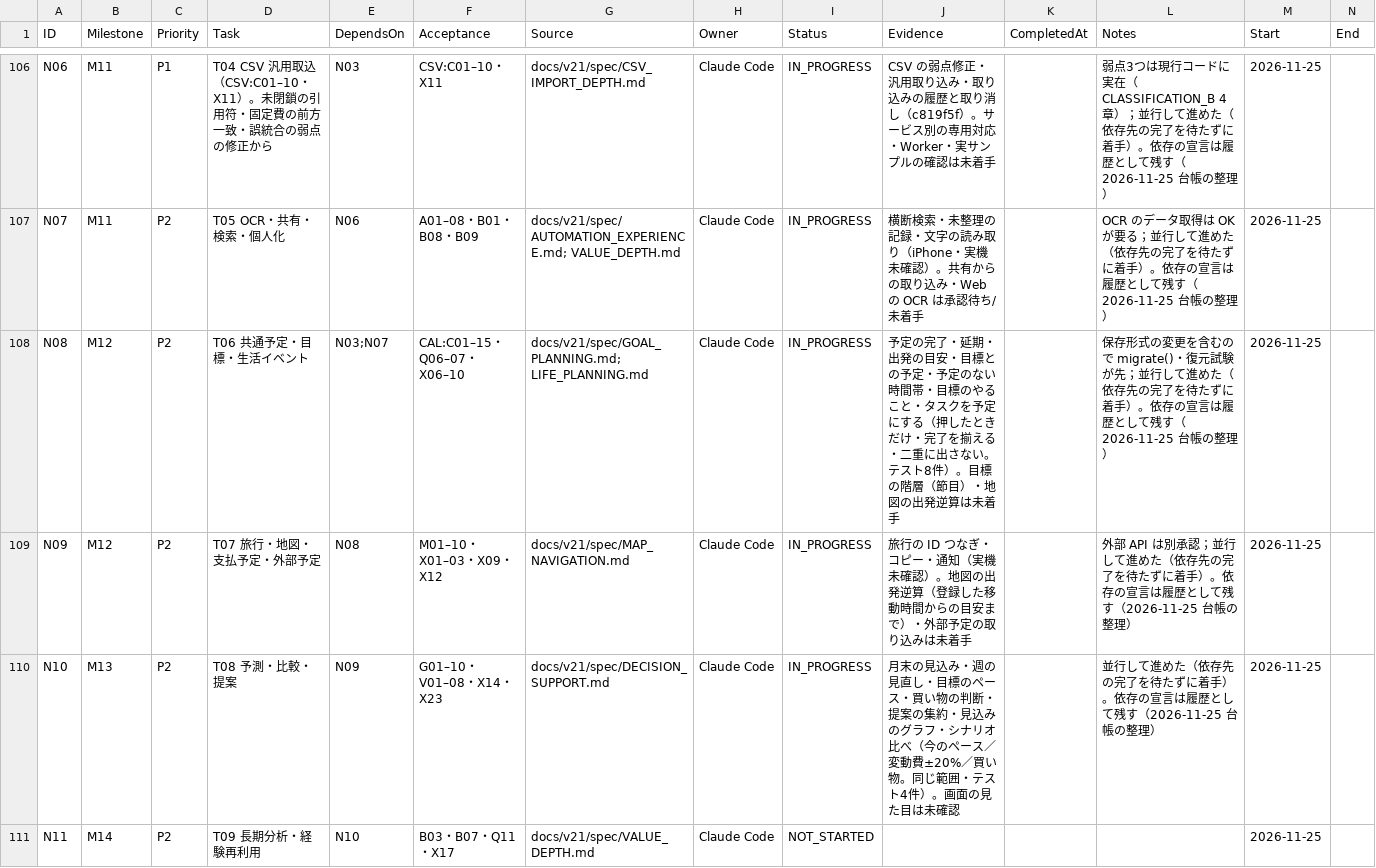
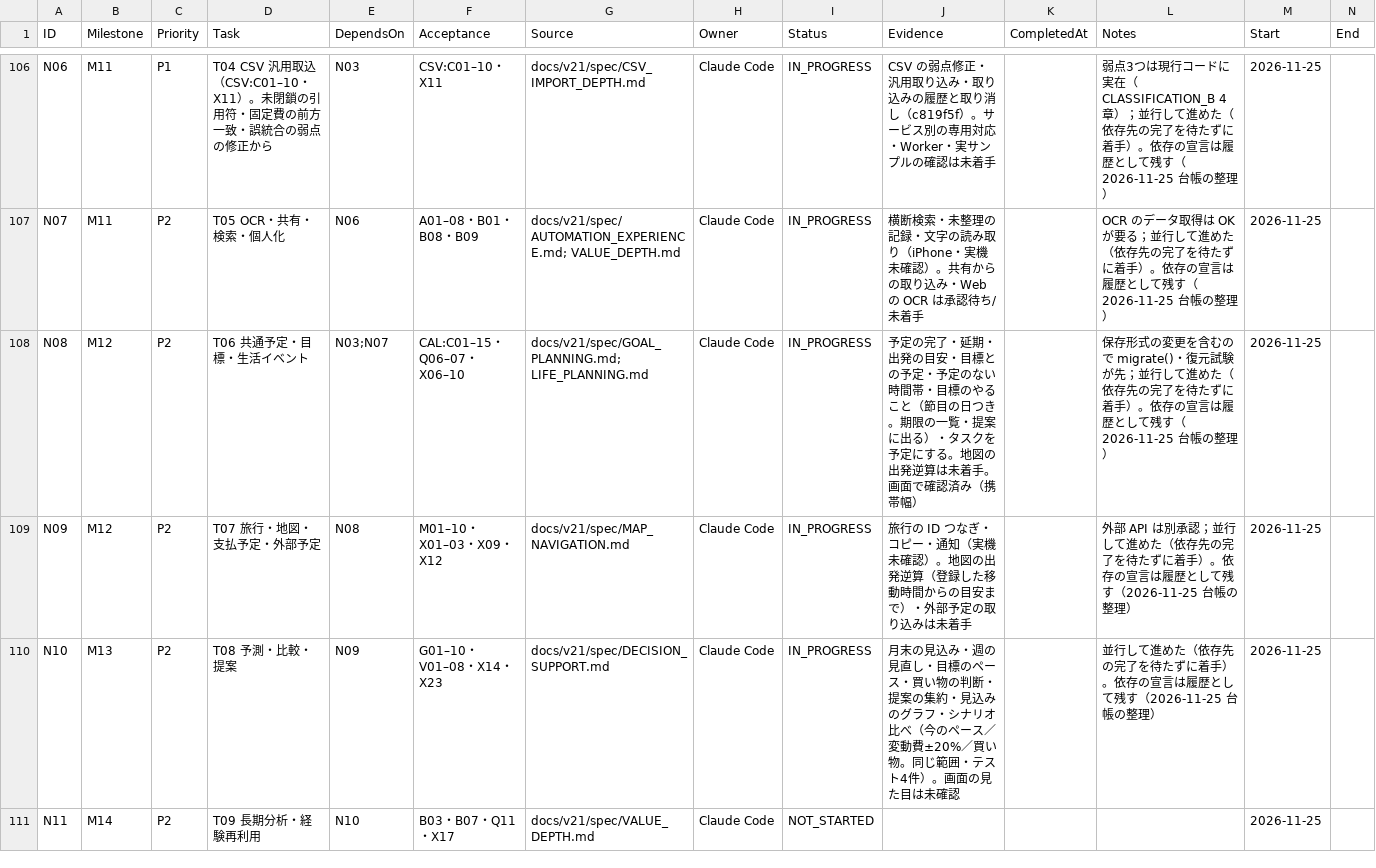
Before and after one commit to kkkaipppp/kurashi-base, a CSV file: docs/parent_progress_export/WBS.csv, drawn as a sheet; only a part is shown, gaps mark what is left out.

```diff
--- a/docs/parent_progress_export/WBS.csv
+++ b/docs/parent_progress_export/WBS.csv
@@ -107,3 +107,3 @@ N06,M11,P1,T04 CSV 汎用取込（CSV:C01–10・X11）。未閉鎖の引用符
 N07,M11,P2,T05 OCR・共有・検索・個人化,N06,A01–08・B01・B08・B09,docs/v21/spec/AUTOMATION_EXPERIENCE.md; VALUE_DEPTH.md,Claude Code,IN_PROGRESS,横断検索・未整理の記録・文字の読み取り（iPhone・実機未確認）。共有からの取り込み・Web の OCR は承認待ち/未着手,,OCR のデータ取得は OK が要る；並行して進めた（依存先の完了を待たずに着手）。依存の宣言は履歴として残す（2026-11-25 台帳の整理）,2026-11-25,
-N08,M12,P2,T06 共通予定・目標・生活イベント,N03;N07,CAL:C01–15・Q06–07・X06–10,docs/v21/spec/GOAL_PLANNING.md; LIFE_PLANNING.md,Claude Code,IN_PROGRESS,予定の完了・延期・出発の目安・目標との予定・予定のない時間帯・目標のやること・タスクを予定にする（押したときだけ・完了を揃える・二重に出さない。テスト8件）。目標の階層（節目）・地図の出発逆算は未着手,,保存形式の変更を含むので migrate()・復元試験が先；並行して進めた（依存先の完了を待たずに着手）。依存の宣言は履歴として残す（2026-11-25 台帳の整理）,2026-11-25,
+N08,M12,P2,T06 共通予定・目標・生活イベント,N03;N07,CAL:C01–15・Q06–07・X06–10,docs/v21/spec/GOAL_PLANNING.md; LIFE_PLANNING.md,Claude Code,IN_PROGRESS,予定の完了・延期・出発の目安・目標との予定・予定のない時間帯・目標のやること（節目の日つき。期限の一覧・提案に出る）・タスクを予定にする。地図の出発逆算は未着手。画面で確認済み（携帯幅）,,保存形式の変更を含むので migrate()・復元試験が先；並行して進めた（依存先の完了を待たずに着手）。依存の宣言は履歴として残す（2026-11-25 台帳の整理）,2026-11-25,
 N09,M12,P2,T07 旅行・地図・支払予定・外部予定,N08,M01–10・X01–03・X09・X12,docs/v21/spec/MAP_NAVIGATION.md,Claude Code,IN_PROGRESS,旅行の ID つなぎ・コピー・通知（実機未確認）。地図の出発逆算（登録した移動時間からの目安まで）・外部予定の取り込みは未着手,,外部 API は別承認；並行して進めた（依存先の完了を待たずに着手）。依存の宣言は履歴として残す（2026-11-25 台帳の整理）,2026-11-25,
```
Also changed, not shown: docs/progress/WBS.csv, 14 other files.
